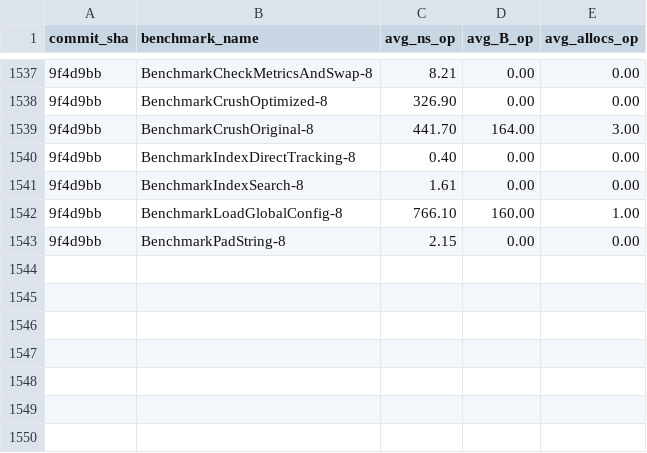
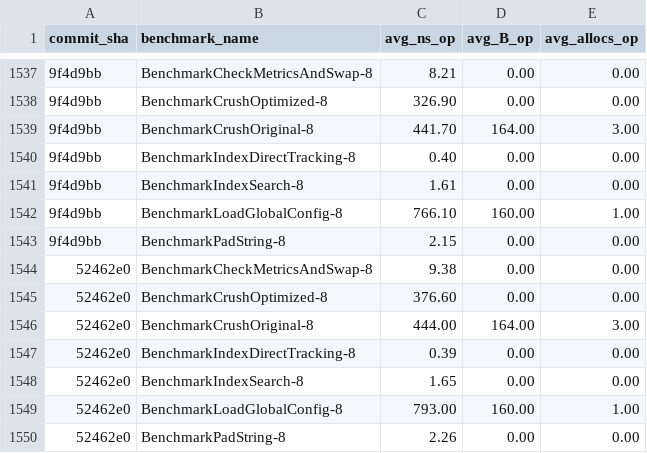
Before and after one commit to alsotoes/momo, a CSV file: .github/data/benchmark_history.csv, drawn as a sheet; only a part is shown, gaps mark what is left out; the diff names each change by its address in the sheet, - before the commit and + after, or states it on an @@ line.

```diff
--- a/.github/data/benchmark_history.csv
+++ b/.github/data/benchmark_history.csv
+row 1544: 52462e0 | BenchmarkCheckMetricsAndSwap-8 | 9.38 | 0.00 | 0.00
+row 1545: 52462e0 | BenchmarkCrushOptimized-8 | 376.60 | 0.00 | 0.00
+row 1546: 52462e0 | BenchmarkCrushOriginal-8 | 444.00 | 164.00 | 3.00
+row 1547: 52462e0 | BenchmarkIndexDirectTracking-8 | 0.39 | 0.00 | 0.00
+row 1548: 52462e0 | BenchmarkIndexSearch-8 | 1.65 | 0.00 | 0.00
+row 1549: 52462e0 | BenchmarkLoadGlobalConfig-8 | 793.00 | 160.00 | 1.00
+row 1550: 52462e0 | BenchmarkPadString-8 | 2.26 | 0.00 | 0.00
```
Also changed, not shown: 2 other files.
